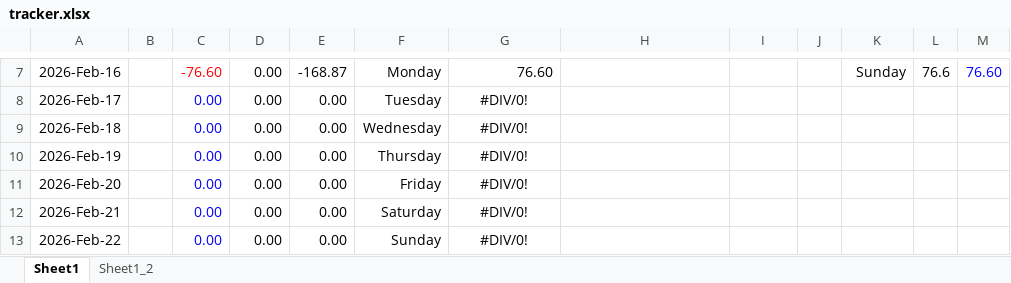
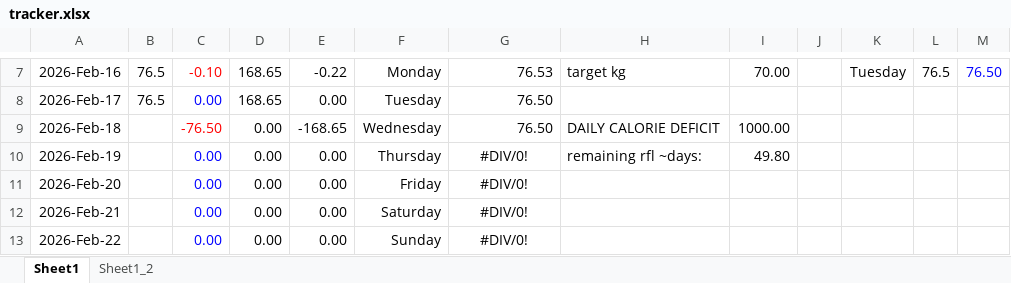
Before and after one commit to aron-01/weight-tracker-sheet, an Excel workbook: tracker.xlsx, sheet Sheet1, drawn as a sheet; only a part is shown, gaps mark what is left out; values as stored, in another font and other column widths than the file's, no borders; charts and pictures not drawn; the diff covers the shown part only; the diff names each change by its address in the sheet, - before the commit and + after, or states it on an @@ line.

```diff
--- a/tracker.xlsx (sheet Sheet1)
+++ b/tracker.xlsx (sheet Sheet1)
-B7:B8: (empty)
+B7:B8: 76.5
-C7: -76.60
+C7: -0.10
-D7:D8: 0.00
+D7:D8: 168.65
-E7: -168.87
+E7: -0.22
-G7: 76.60
+G7: 76.53
-H7: (empty)
+H7: target kg
-I7: (empty)
+I7: 70.00
-K7: Sunday
+K7: Tuesday
-L7: 76.6
+L7: 76.5
-M7: 76.60
+M7: 76.50
-G8:G9: #DIV/0!
+G8:G9: 76.50
-G8:G9 alignment: center
+G8:G9 alignment: right
-C9: 0.00
+C9: -76.50
-C9 text colour: #0000FF
+C9 text colour: #FF0000
-E9: 0.00
+E9: -168.65
-H9: (empty)
+H9: DAILY CALORIE DEFICIT
-I9: (empty)
+I9: 1000.00
-H10: (empty)
+H10: remaining rfl ~days:
-I10: (empty)
+I10: 49.80
```
Also changed, not shown: 26 edited cells and cell formats elsewhere in this sheet, charts or pictures.
